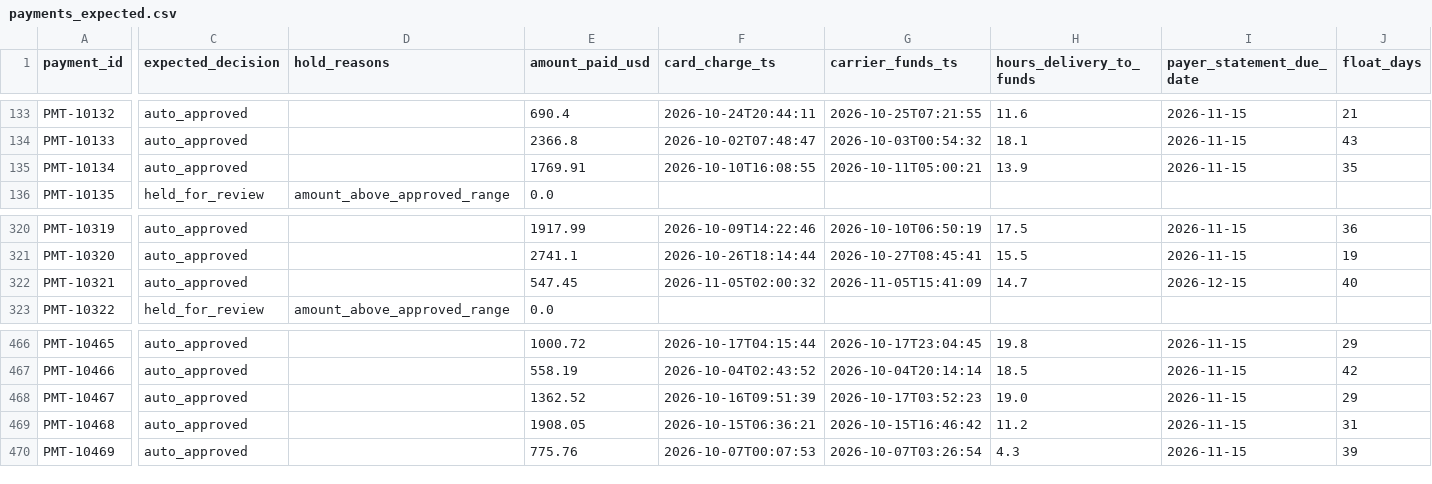
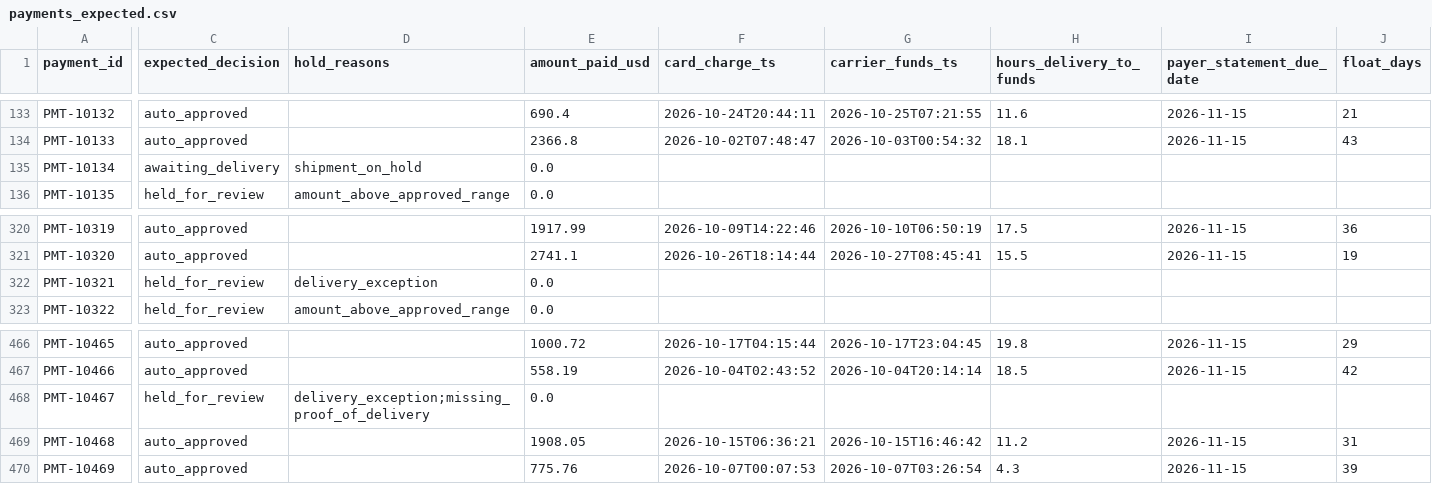
Before and after one commit to isaackm8/freight-booking-payments, a CSV file: data/payments_expected.csv, drawn as a sheet; only a part is shown, gaps mark what is left out; the diff covers the shown part only; the diff names each change by its address in the sheet, - before the commit and + after, or states it on an @@ line.

```diff
--- a/data/payments_expected.csv
+++ b/data/payments_expected.csv
-C135 (expected_decision): auto_approved
+C135 (expected_decision): awaiting_delivery
-D135 (hold_reasons): (empty)
+D135 (hold_reasons): shipment_on_hold
-E135 (amount_paid_usd): 1769.91
+E135 (amount_paid_usd): 0.0
-F135 (card_charge_ts): 2026-10-10T16:08:55
+F135 (card_charge_ts): (empty)
-G135 (carrier_funds_ts): 2026-10-11T05:00:21
+G135 (carrier_funds_ts): (empty)
-H135 (hours_delivery_to_funds): 13.9
+H135 (hours_delivery_to_funds): (empty)
-I135 (payer_statement_due_date): 2026-11-15
+I135 (payer_statement_due_date): (empty)
-J135 (float_days): 35
+J135 (float_days): (empty)
-C322 (expected_decision): auto_approved
+C322 (expected_decision): held_for_review
-D322 (hold_reasons): (empty)
+D322 (hold_reasons): delivery_exception
-E322 (amount_paid_usd): 547.45
+E322 (amount_paid_usd): 0.0
-F322 (card_charge_ts): 2026-11-05T02:00:32
+F322 (card_charge_ts): (empty)
-G322 (carrier_funds_ts): 2026-11-05T15:41:09
+G322 (carrier_funds_ts): (empty)
-H322 (hours_delivery_to_funds): 14.7
+H322 (hours_delivery_to_funds): (empty)
-I322 (payer_statement_due_date): 2026-12-15
+I322 (payer_statement_due_date): (empty)
-J322 (float_days): 40
+J322 (float_days): (empty)
-C468 (expected_decision): auto_approved
+C468 (expected_decision): held_for_review
-D468 (hold_reasons): (empty)
+D468 (hold_reasons): delivery_exception;missing_proof_of_delivery
-E468 (amount_paid_usd): 1362.52
+E468 (amount_paid_usd): 0.0
-F468 (card_charge_ts): 2026-10-16T09:51:39
+F468 (card_charge_ts): (empty)
-G468 (carrier_funds_ts): 2026-10-17T03:52:23
+G468 (carrier_funds_ts): (empty)
-H468 (hours_delivery_to_funds): 19.0
+H468 (hours_delivery_to_funds): (empty)
-I468 (payer_statement_due_date): 2026-11-15
+I468 (payer_statement_due_date): (empty)
-J468 (float_days): 29
+J468 (float_days): (empty)
```
Also changed, not shown: 124 edited cells elsewhere in this file, data/invoices.csv, data/shipments.csv, 15 other files.
